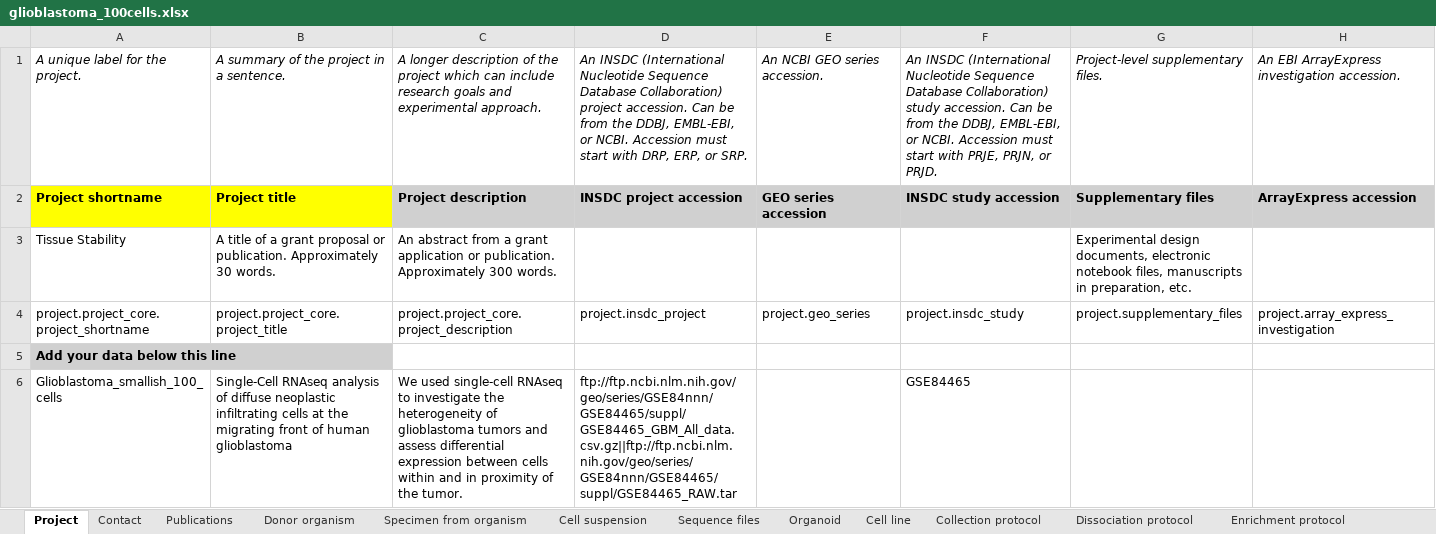
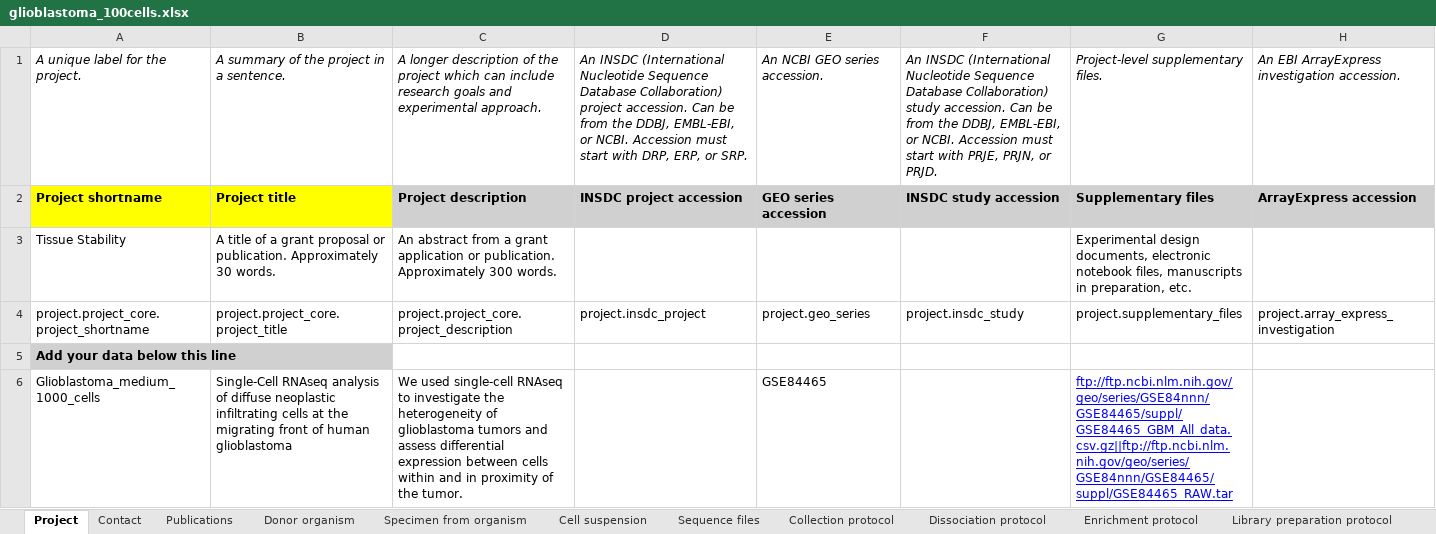
Before and after one commit to HumanCellAtlas/metadata-schema, an Excel workbook: infrastructure_testing_files/current/glioblastoma_100cells.xlsx, sheet Project, drawn as a sheet; values as stored, in another font and other column widths than the file's, no borders; removed rows and columns are numbered as before the commit, all else as after; the diff names each change by its address in the sheet, - before the commit and + after, or states it on an @@ line.

Commit message:
100 cells now passes validation in ingest.dev

```diff
--- a/infrastructure_testing_files/current/glioblastoma_100cells.xlsx (sheet Project)
+++ b/infrastructure_testing_files/current/glioblastoma_100cells.xlsx (sheet Project)
-sheet tab: Organoid
-sheet tab: Cell line
-row 6: Glioblastoma_smallish_100_cells | Single-Cell RNAseq analysis of diffuse neoplastic infiltrating cells at the migrating front of human glioblastoma | We used single-cell RNAseq to investigate the heterogeneity of glioblastoma tumors and assess differential expression between cells within and in proximity of the tumor. | ftp://ftp.ncbi.nlm.nih.gov/geo/series/GSE84nnn/GSE84465/suppl/GSE84465_GBM_All_data.csv.gz||ftp://ftp.ncbi.nlm.nih.gov/geo/series/GSE84nnn/GSE84465/suppl/GSE84465_RAW.tar |  | GSE84465
+row 6: Glioblastoma_medium_1000_cells | Single-Cell RNAseq analysis of diffuse neoplastic infiltrating cells at the migrating front of human glioblastoma | We used single-cell RNAseq to investigate the heterogeneity of glioblastoma tumors and assess differential expression between cells within and in proximity of the tumor. |  | GSE84465 |  | ftp://ftp.ncbi.nlm.nih.gov/geo/series/GSE84nnn/GSE84465/suppl/GSE84465_GBM_All_data.csv.gz||ftp://ftp.ncbi.nlm.nih.gov/geo/series/GSE84nnn/GSE84465/suppl/GSE84465_RAW.tar
```
Also changed, not shown: sheet Sequence files, sheet Library preparation protocol.
